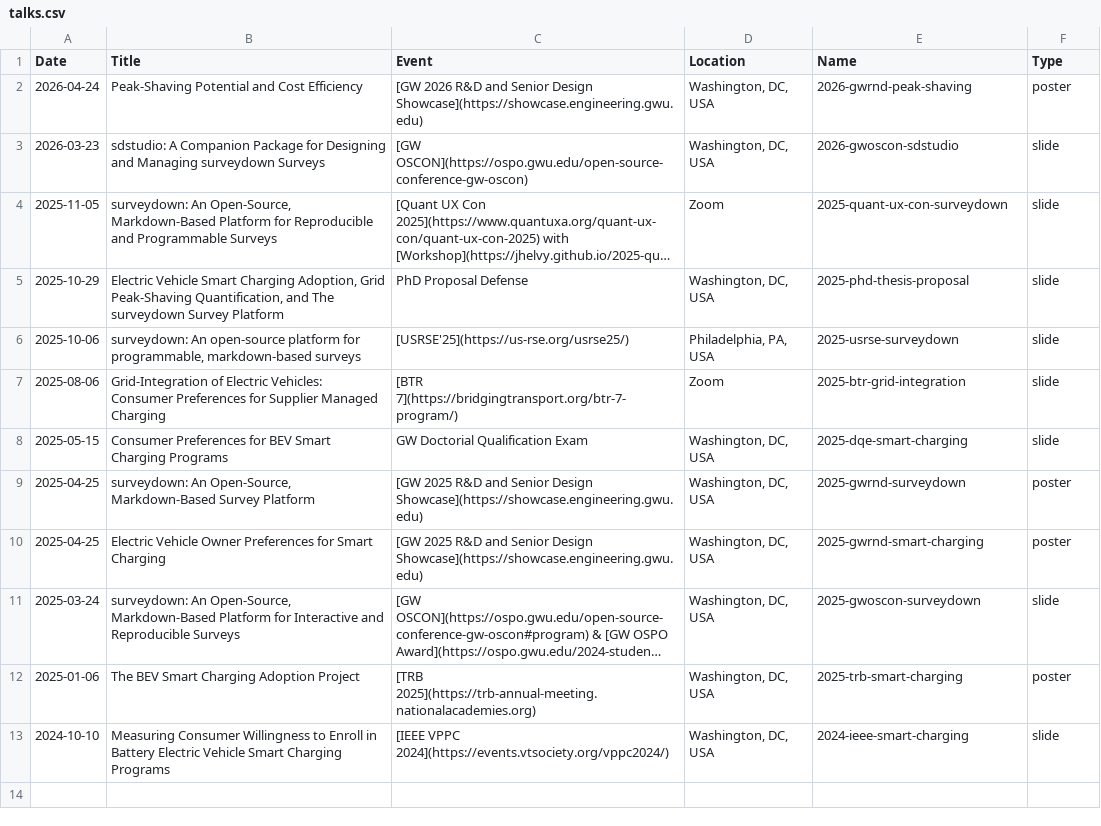
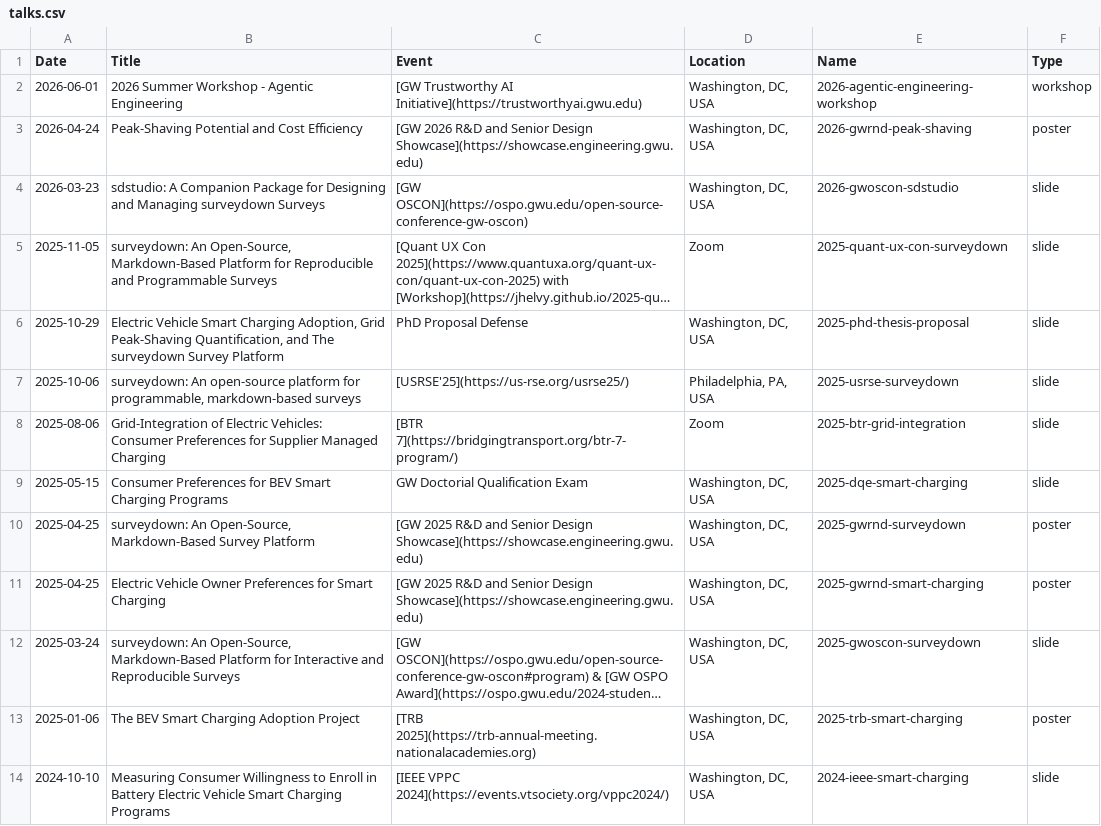
Before and after one commit to pingfan-hu/website, a CSV file: talks/talks.csv, drawn as a sheet; long unchanged cells end in ….

Commit message:
workshop link update

```diff
--- a/talks/talks.csv
+++ b/talks/talks.csv
@@ -1,2 +1,3 @@
 Date,Title,Event,Location,Name,Type
+2026-06-01,2026 Summer Workshop - Agentic Engineering,[GW Trustworthy AI Initiative](https://trustworthyai.gwu.edu),"Washington, DC, USA",2026-agentic-engineering-workshop,workshop
 2026-04-24,Peak-Shaving Potential and Cost Efficiency,[GW 2026 R&D and Senior Design Showcase](https://showcase.engineering.gwu.edu),"Washington, DC, USA",2026-gwrnd-peak-shaving,poster
```
Also changed, not shown: 1 other file.
